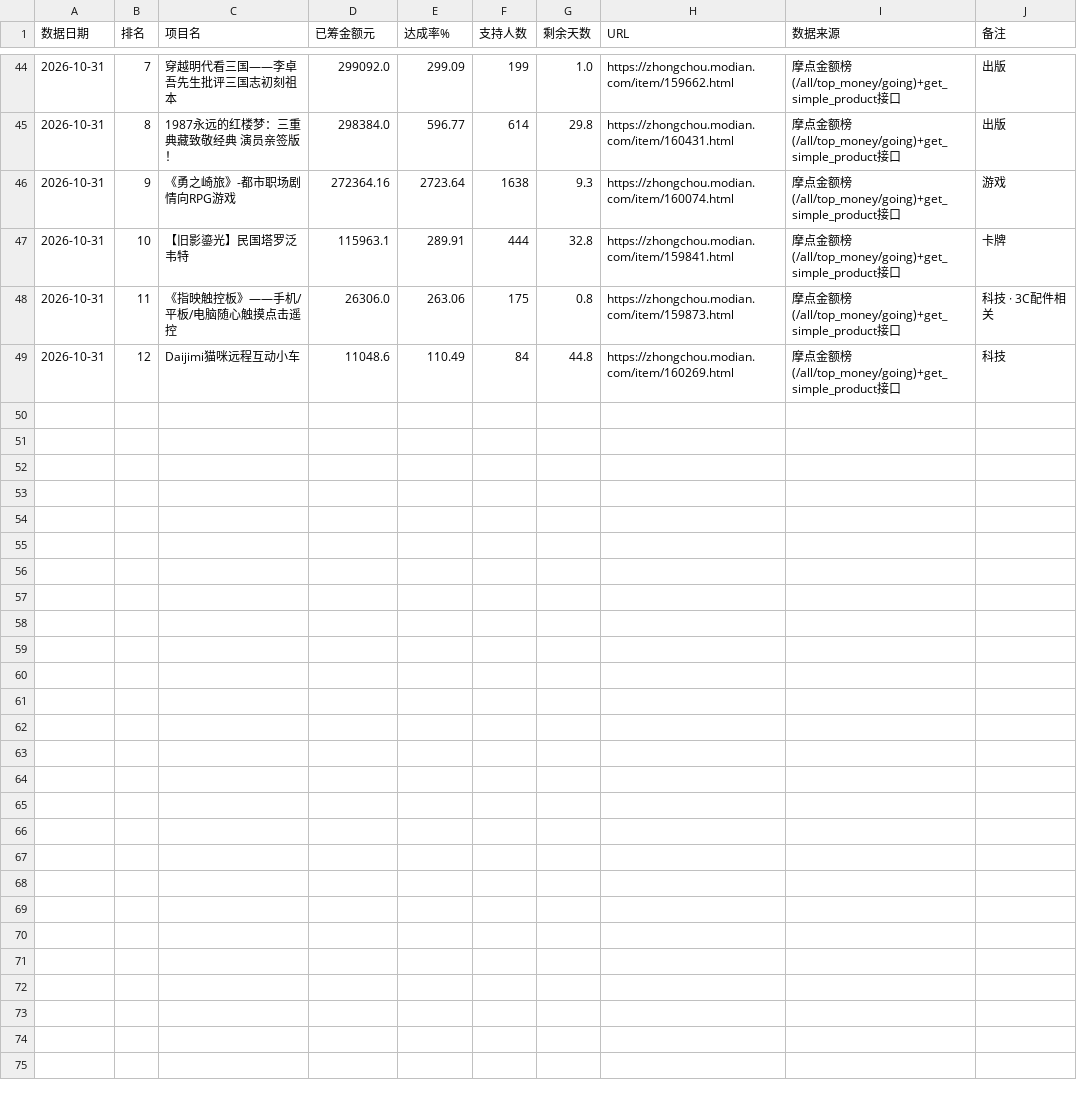
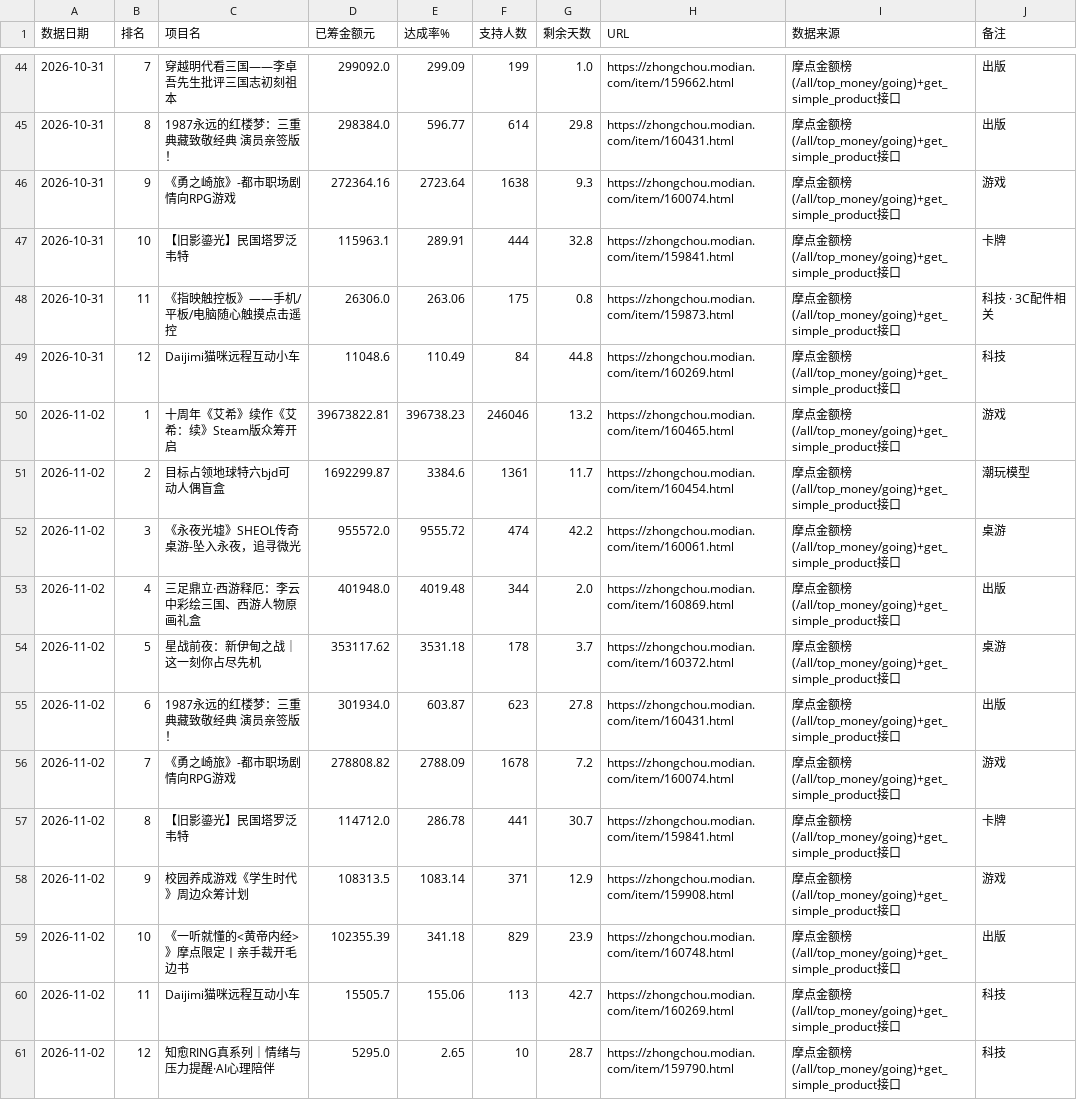
Before and after one commit to tendernessnick/dns-dashboard, a CSV file: 看板数据固化/CSV数据/竞对同业-P94-摩点众筹热度.csv, drawn as a sheet; only a part is shown, gaps mark what is left out.

```diff
--- a/看板数据固化/CSV数据/竞对同业-P94-摩点众筹热度.csv
+++ b/看板数据固化/CSV数据/竞对同业-P94-摩点众筹热度.csv
@@ -49 +49,13 @@
 2026-10-31,12,Daijimi猫咪远程互动小车,11048.6,110.49,84,44.8,https://zhongchou.modian.com/item/160269.html,摩点金额榜(/all/top_money/going)+get_simple_product接口,科技
+2026-11-02,1,十周年《艾希》续作《艾希：续》Steam版众筹开启,39673822.81,396738.23,246046,13.2,https://zhongchou.modian.com/item/160465.html,摩点金额榜(/all/top_money/going)+get_simple_product接口,游戏
+2026-11-02,2,目标占领地球特六bjd可动人偶盲盒,1692299.87,3384.6,1361,11.7,https://zhongchou.modian.com/item/160454.html,摩点金额榜(/all/top_money/going)+get_simple_product接口,潮玩模型
+2026-11-02,3,《永夜光墟》SHEOL传奇桌游-坠入永夜，追寻微光,955572.0,9555.72,474,42.2,https://zhongchou.modian.com/item/160061.html,摩点金额榜(/all/top_money/going)+get_simple_product接口,桌游
+2026-11-02,4,三足鼎立·西游释厄：李云中彩绘三国、西游人物原画礼盒,401948.0,4019.48,344,2.0,https://zhongchou.modian.com/item/160869.html,摩点金额榜(/all/top_money/going)+get_simple_product接口,出版
+2026-11-02,5,星战前夜：新伊甸之战｜这一刻你占尽先机,353117.62,3531.18,178,3.7,https://zhongchou.modian.com/item/160372.html,摩点金额榜(/all/top_money/going)+get_simple_product接口,桌游
+2026-11-02,6,1987永远的红楼梦：三重典藏致敬经典 演员亲签版！,301934.0,603.87,623,27.8,https://zhongchou.modian.com/item/160431.html,摩点金额榜(/all/top_money/going)+get_simple_product接口,出版
+2026-11-02,7,《勇之崎旅》-都市职场剧情向RPG游戏,278808.82,2788.09,1678,7.2,https://zhongchou.modian.com/item/160074.html,摩点金额榜(/all/top_money/going)+get_simple_product接口,游戏
+2026-11-02,8,【旧影鎏光】民国塔罗泛韦特,114712.0,286.78,441,30.7,https://zhongchou.modian.com/item/159841.html,摩点金额榜(/all/top_money/going)+get_simple_product接口,卡牌
+2026-11-02,9,校园养成游戏《学生时代》周边众筹计划,108313.5,1083.14,371,12.9,https://zhongchou.modian.com/item/159908.html,摩点金额榜(/all/top_money/going)+get_simple_product接口,游戏
+2026-11-02,10,《一听就懂的<黄帝内经>》摩点限定丨亲手裁开毛边书,102355.39,341.18,829,23.9,https://zhongchou.modian.com/item/160748.html,摩点金额榜(/all/top_money/going)+get_simple_product接口,出版
+2026-11-02,11,Daijimi猫咪远程互动小车,15505.7,155.06,113,42.7,https://zhongchou.modian.com/item/160269.html,摩点金额榜(/all/top_money/going)+get_simple_product接口,科技
+2026-11-02,12,知愈RING真系列｜情绪与压力提醒·AI心理陪伴,5295.0,2.65,10,28.7,https://zhongchou.modian.com/item/159790.html,摩点金额榜(/all/top_money/going)+get_simple_product接口,科技
```
Also changed, not shown: 看板数据固化/CSV数据/产品品类-P58-存储芯片价格.csv, 看板数据固化/CSV数据/产品品类-P72-价格带结构.csv, 43 other files.
